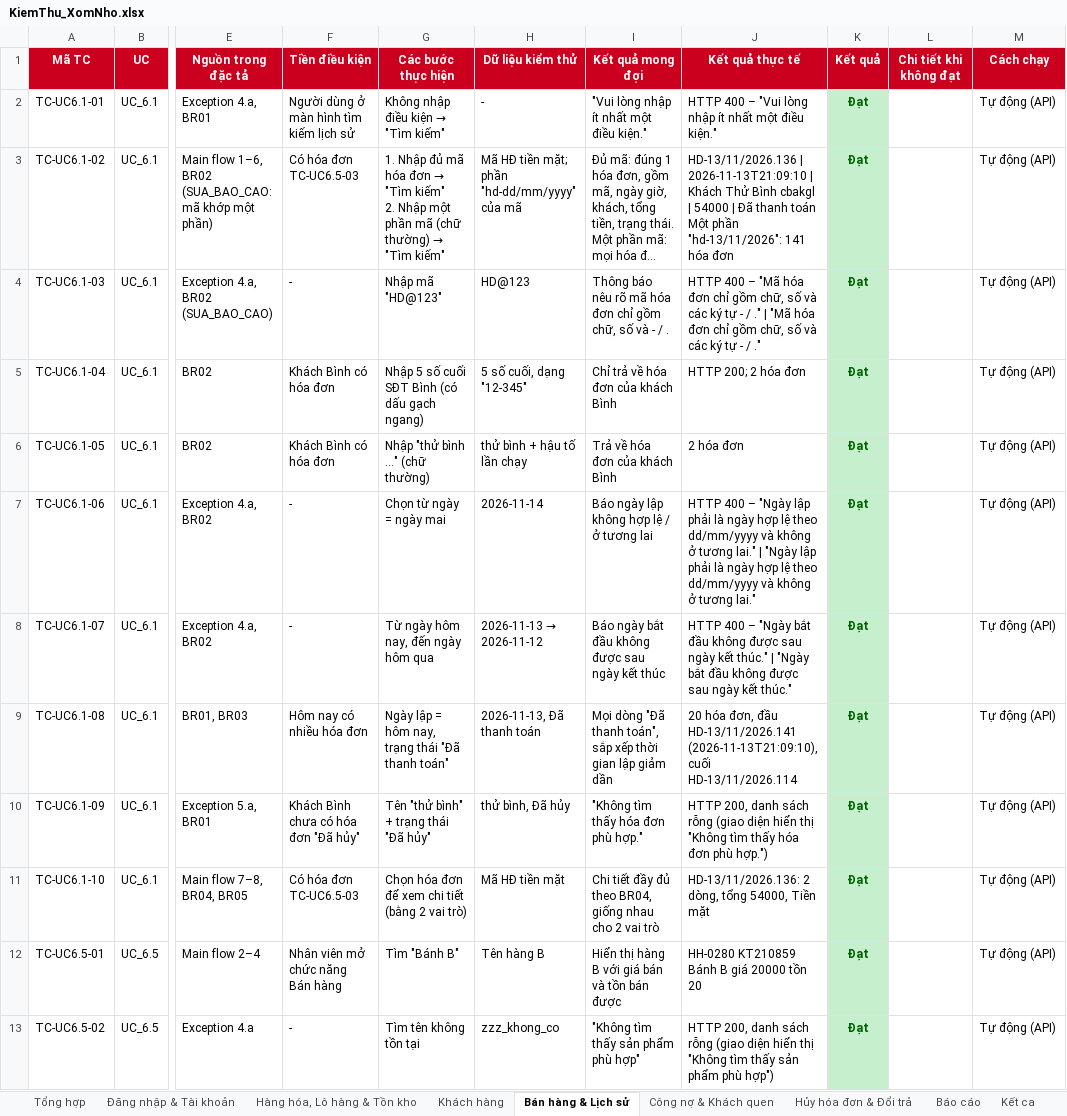
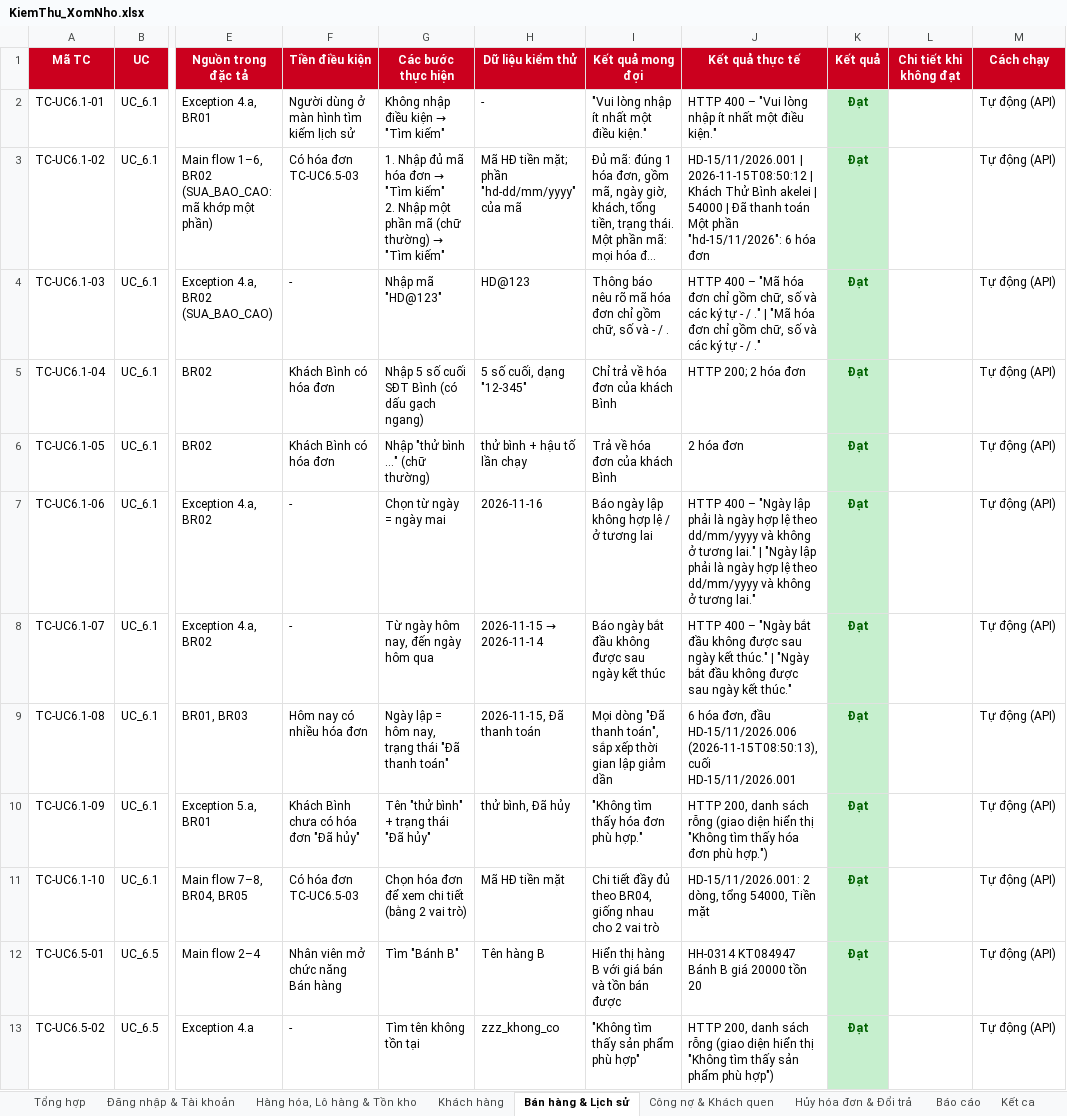
Before and after one commit to duy23122006adn-cyber/50K142.01.3007, an Excel workbook: docs/KiemThu_XomNho.xlsx, sheet Bán hàng & Lịch sử, drawn as a sheet; only a part is shown, gaps mark what is left out; long unchanged cells end in …; values as stored, in another font and other column widths than the file's, no borders; ↵ is a line break in a cell; the diff covers the shown part only; the diff names each change by its address in the sheet, - before the commit and + after, or states it on an @@ line.

```diff
--- a/docs/KiemThu_XomNho.xlsx (sheet Bán hàng & Lịch sử)
+++ b/docs/KiemThu_XomNho.xlsx (sheet Bán hàng & Lịch sử)
-J3 (Kết quả thực tế): HD-13/11/2026.136 | 2026-11-13T21:09:10 | Khách Thử Bình cbakgl | 54000 | Đã thanh toán ↵ Một phần "hd-13/11/2026": 141 hóa đơn
+J3 (Kết quả thực tế): HD-15/11/2026.001 | 2026-11-15T08:50:12 | Khách Thử Bình akelei | 54000 | Đã thanh toán ↵ Một phần "hd-15/11/2026": 6 hóa đơn
-H7 (Dữ liệu kiểm thử): 2026-11-14
+H7 (Dữ liệu kiểm thử): 2026-11-16
@@ H8 (Dữ liệu kiểm thử): 2026-11-13 → 2026-11-12 → 2026-11-15 → 2026-11-14 @@
-H9 (Dữ liệu kiểm thử): 2026-11-13, Đã thanh toán
+H9 (Dữ liệu kiểm thử): 2026-11-15, Đã thanh toán
-J9 (Kết quả thực tế): 20 hóa đơn, đầu HD-13/11/2026.141 (2026-11-13T21:09:10), cuối HD-13/11/2026.114
+J9 (Kết quả thực tế): 6 hóa đơn, đầu HD-15/11/2026.006 (2026-11-15T08:50:13), cuối HD-15/11/2026.001
-J11 (Kết quả thực tế): HD-13/11/2026.136: 2 dòng,…
+J11 (Kết quả thực tế): HD-15/11/2026.001: 2 dòng,…
-J12 (Kết quả thực tế): HH-0280 KT210859 Bánh B giá 20000 tồn 20
+J12 (Kết quả thực tế): HH-0314 KT084947 Bánh B giá 20000 tồn 20
```
Also changed, not shown: 9 edited cells elsewhere in this sheet, sheet Báo cáo, sheet Hàng hóa, Lô hàng & Tồn kho, sheet Hủy hóa đơn & Đổi trả, sheet Kết ca, sheet Đăng nhập & Tài khoản, sheet Khách hàng, 3 more sheets, 4 other files.
